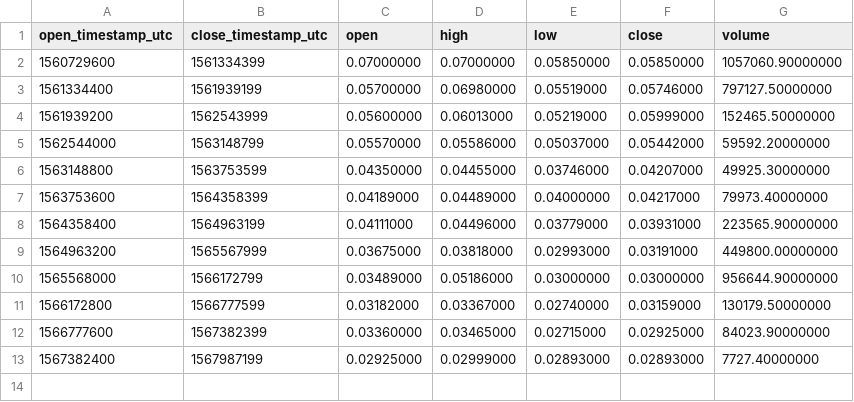
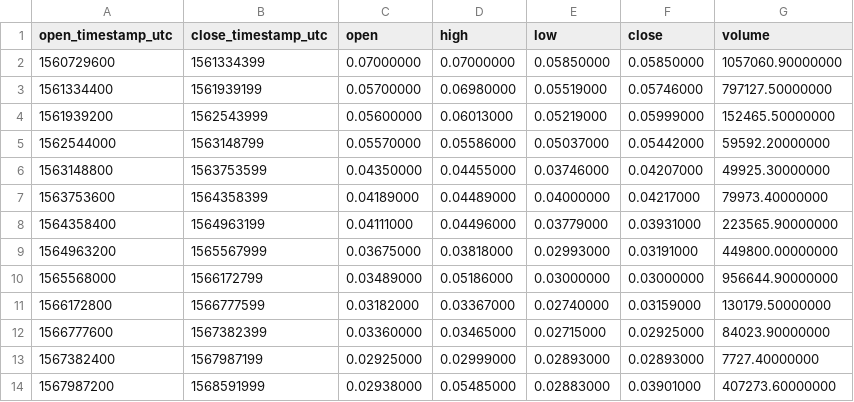
Before and after one commit to cryptobigbro/binance-BCPTTUSD, a CSV file: binance-BCPTTUSD-1w.csv, drawn as a sheet; the diff names each change by its address in the sheet, - before the commit and + after, or states it on an @@ line.

```diff
--- a/binance-BCPTTUSD-1w.csv
+++ b/binance-BCPTTUSD-1w.csv
+row 14: 1567987200 | 1568591999 | 0.02938000 | 0.05485000 | 0.02883000 | 0.03901000 | 407273.60000000
```
Also changed, not shown: binance-BCPTTUSD-1d.csv, binance-BCPTTUSD-1h.csv.
